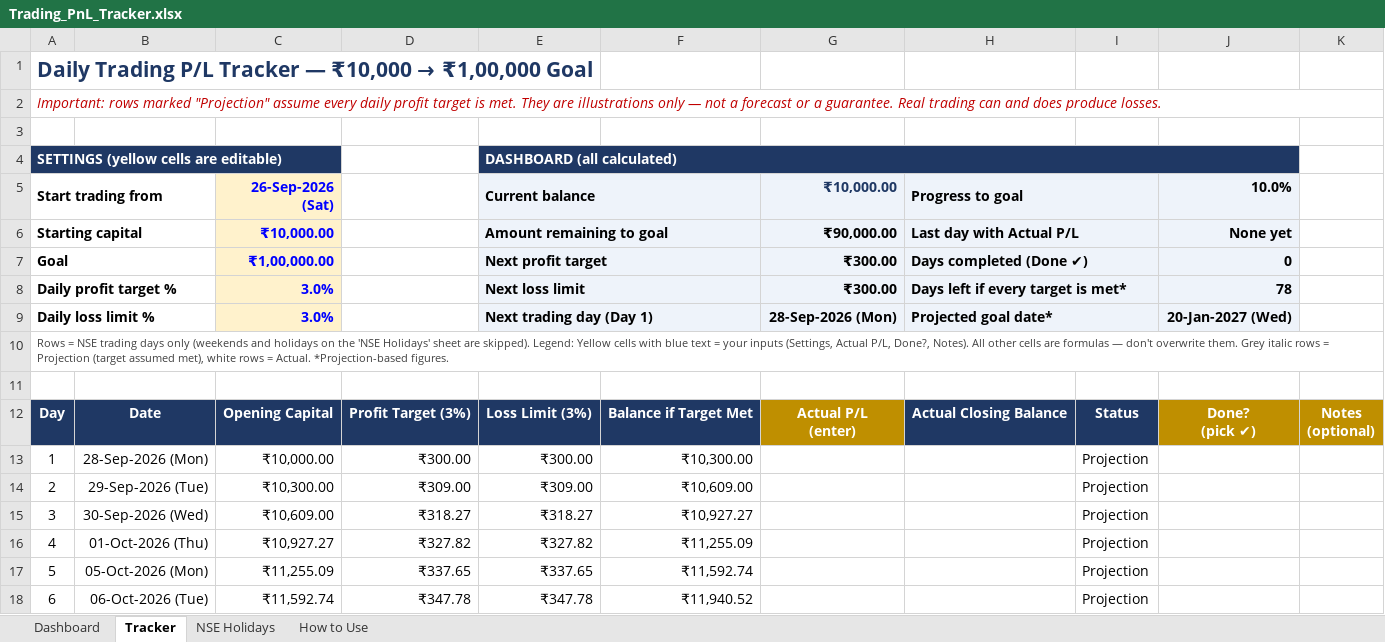
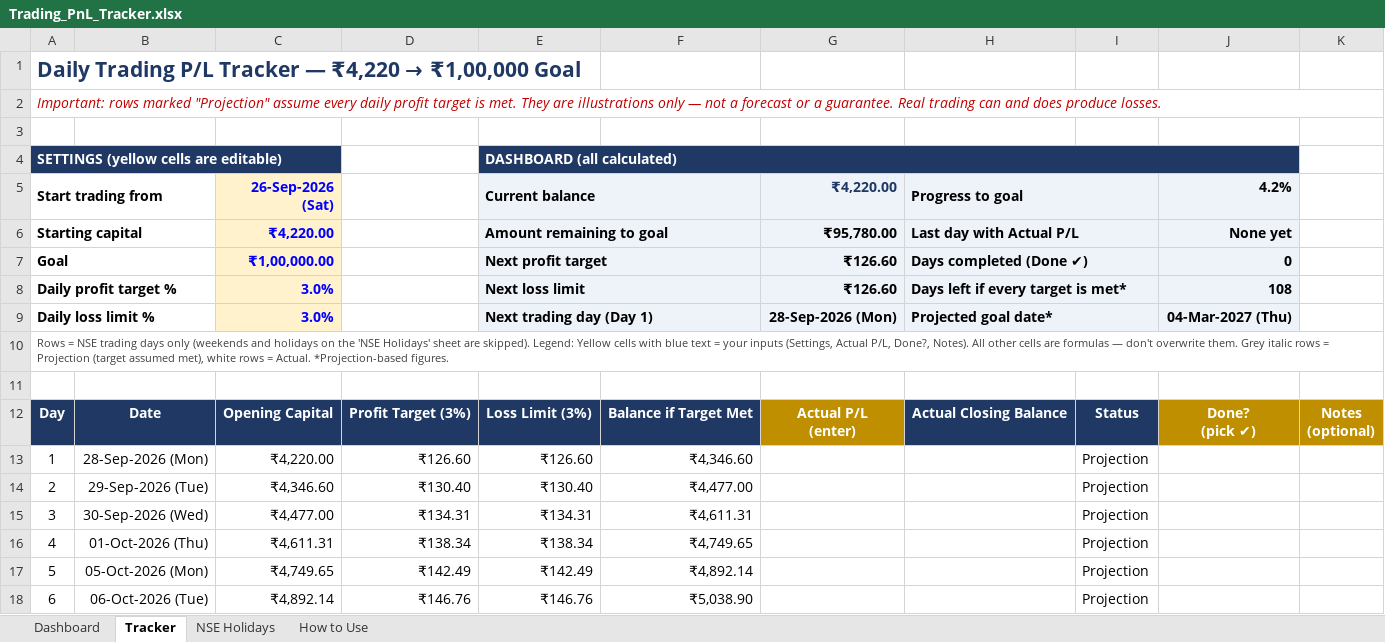
Before and after one commit to Shreyansh190902/2302030430083, an Excel workbook: Trading_PnL_Tracker.xlsx, sheet Tracker, drawn as a sheet; only a part is shown; values as stored, in another font and other column widths than the file's, no borders; conditional formats not drawn; the diff covers the shown part only; the diff names each change by its address in the sheet, - before the commit and + after, or states it on an @@ line.

```diff
--- a/Trading_PnL_Tracker.xlsx (sheet Tracker)
+++ b/Trading_PnL_Tracker.xlsx (sheet Tracker)
@@ column A (Start trading from) renumbered in row 1 @@
-G5: ₹10,000.00
+G5: ₹4,220.00
-J5: 10.0%
+J5: 4.2%
-C6 (26-Sep-2026 (Sat)): ₹10,000.00
+C6 (26-Sep-2026 (Sat)): ₹4,220.00
-G6 (₹4,220.00): ₹90,000.00
+G6 (₹4,220.00): ₹95,780.00
-G7:G8 (₹4,220.00): ₹300.00
+G7:G8 (₹4,220.00): ₹126.60
-J8 (4.2%): 78
+J8 (4.2%): 108
-J9 (4.2%): 20-Jan-2027 (Wed)
+J9 (4.2%): 04-Mar-2027 (Thu)
-C13 (26-Sep-2026 (Sat)): ₹10,000.00
+C13 (26-Sep-2026 (Sat)): ₹4,220.00
-D13: ₹300.00
+D13: ₹126.60
-E13 (Current balance): ₹300.00
+E13 (Current balance): ₹126.60
-F13: ₹10,300.00
+F13: ₹4,346.60
-C14 (26-Sep-2026 (Sat)): ₹10,300.00
+C14 (26-Sep-2026 (Sat)): ₹4,346.60
-D14: ₹309.00
+D14: ₹130.40
-E14 (Current balance): ₹309.00
+E14 (Current balance): ₹130.40
-F14: ₹10,609.00
+F14: ₹4,477.00
-C15 (26-Sep-2026 (Sat)): ₹10,609.00
+C15 (26-Sep-2026 (Sat)): ₹4,477.00
-D15: ₹318.27
+D15: ₹134.31
-E15 (Current balance): ₹318.27
+E15 (Current balance): ₹134.31
-F15: ₹10,927.27
+F15: ₹4,611.31
-C16 (26-Sep-2026 (Sat)): ₹10,927.27
+C16 (26-Sep-2026 (Sat)): ₹4,611.31
-D16: ₹327.82
+D16: ₹138.34
-E16 (Current balance): ₹327.82
+E16 (Current balance): ₹138.34
-F16: ₹11,255.09
+F16: ₹4,749.65
-C17 (26-Sep-2026 (Sat)): ₹11,255.09
+C17 (26-Sep-2026 (Sat)): ₹4,749.65
-D17: ₹337.65
+D17: ₹142.49
-E17 (Current balance): ₹337.65
+E17 (Current balance): ₹142.49
-F17: ₹11,592.74
+F17: ₹4,892.14
-C18 (26-Sep-2026 (Sat)): ₹11,592.74
+C18 (26-Sep-2026 (Sat)): ₹4,892.14
-D18: ₹347.78
+D18: ₹146.76
-E18 (Current balance): ₹347.78
+E18 (Current balance): ₹146.76
-F18: ₹11,940.52
+F18: ₹5,038.90
```
Also changed, not shown: 30 added rows and 288 edited cells elsewhere in this sheet, sheet Dashboard, sheet How to Use, charts or pictures.
